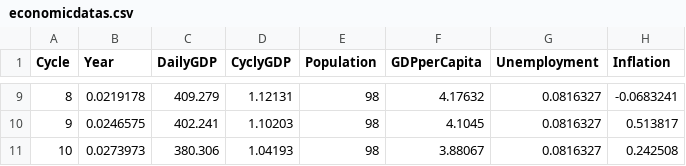
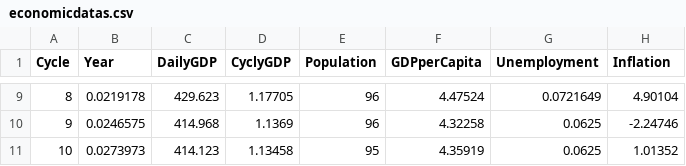
Before and after one commit to pavass06/FishingVillage, a CSV file: src/economicdatas.csv, drawn as a sheet; only a part is shown, gaps mark what is left out; the diff covers the shown part only.

```diff
--- a/src/economicdatas.csv
+++ b/src/economicdatas.csv
@@ -9,3 +9,3 @@ Cycle,Year,DailyGDP,CyclyGDP,Population,GDPperCapita,Unemployment,Inflation
-8,0.0219178,409.279,1.12131,98,4.17632,0.0816327,-0.0683241
-9,0.0246575,402.241,1.10203,98,4.1045,0.0816327,0.513817
-10,0.0273973,380.306,1.04193,98,3.88067,0.0816327,0.242508
+8,0.0219178,429.623,1.17705,96,4.47524,0.0721649,4.90104
+9,0.0246575,414.968,1.1369,96,4.32258,0.0625,-2.24746
+10,0.0273973,414.123,1.13458,95,4.35919,0.0625,1.01352
```
Also changed, not shown: 30 edited cells elsewhere in this file, 5 other files.
